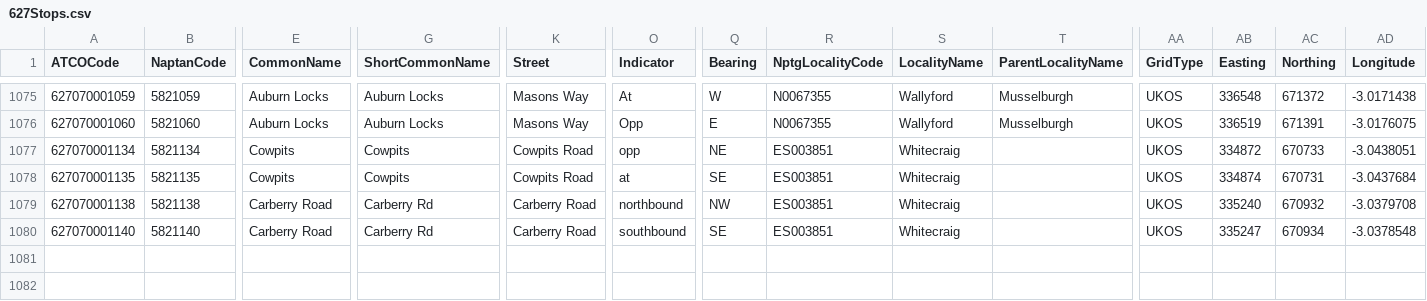
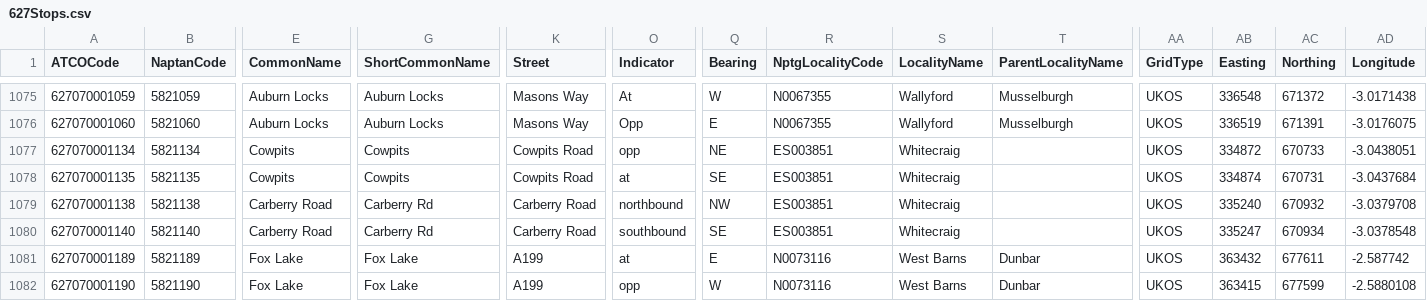
Before and after one commit to ldjb/naptan-nptg-history, a CSV file: 627Stops.csv, drawn as a sheet; only a part is shown, gaps mark what is left out; rows hold the shown columns only; the diff names each change by its address in the sheet, - before the commit and + after, or states it on an @@ line.

```diff
--- a/627Stops.csv
+++ b/627Stops.csv
+row 1081: 627070001189 | 5821189 | Fox Lake | Fox Lake | A199 | at | E | N0073116 | West Barns | Dunbar | UKOS | 363432 | 677611 | -2.587742
+row 1082: 627070001190 | 5821190 | Fox Lake | Fox Lake | A199 | opp | W | N0073116 | West Barns | Dunbar | UKOS | 363415 | 677599 | -2.5880108
```
Also changed, not shown: 209Stops.csv, 340Stops.csv, 15 other files.
